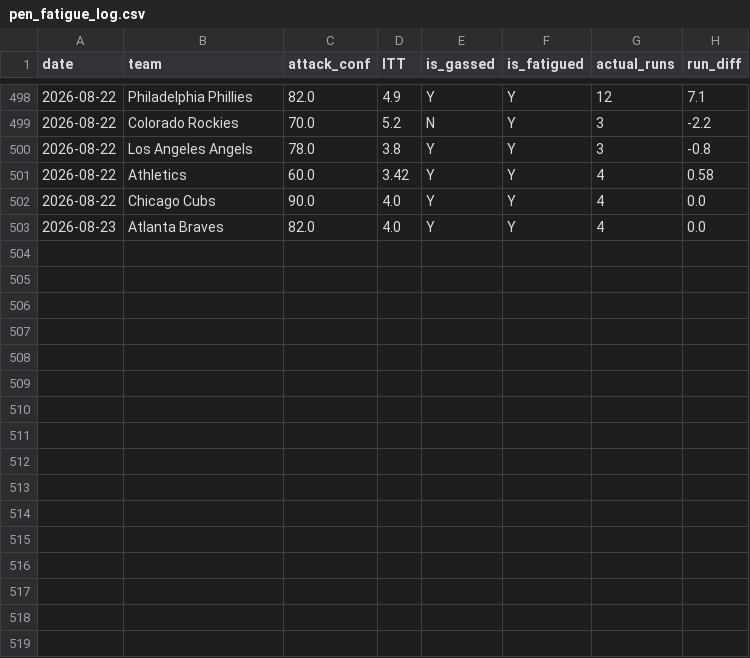
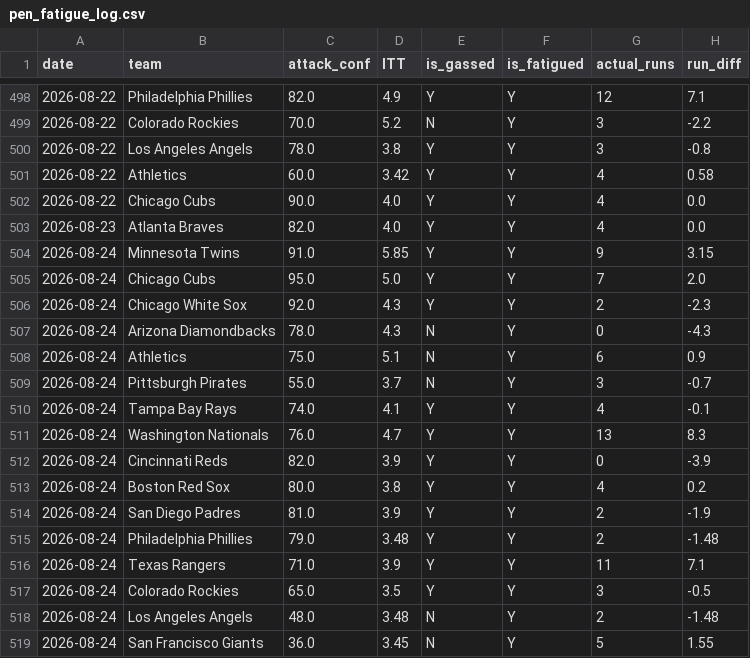
Before and after one commit to kklosowiak/MlbDFS, a CSV file: scratch/passive_tracker/signals/pen_fatigue_log.csv, drawn as a sheet; only a part is shown, gaps mark what is left out.

```diff
--- a/scratch/passive_tracker/signals/pen_fatigue_log.csv
+++ b/scratch/passive_tracker/signals/pen_fatigue_log.csv
@@ -503 +503,17 @@ date,team,attack_conf,ITT,is_gassed,is_fatigued,actual_runs,run_diff
 2026-08-23,Atlanta Braves,82.0,4.0,Y,Y,4,0.0
+2026-08-24,Minnesota Twins,91.0,5.85,Y,Y,9,3.15
+2026-08-24,Chicago Cubs,95.0,5.0,Y,Y,7,2.0
+2026-08-24,Chicago White Sox,92.0,4.3,Y,Y,2,-2.3
+2026-08-24,Arizona Diamondbacks,78.0,4.3,N,Y,0,-4.3
+2026-08-24,Athletics,75.0,5.1,N,Y,6,0.9
+2026-08-24,Pittsburgh Pirates,55.0,3.7,N,Y,3,-0.7
+2026-08-24,Tampa Bay Rays,74.0,4.1,Y,Y,4,-0.1
+2026-08-24,Washington Nationals,76.0,4.7,Y,Y,13,8.3
+2026-08-24,Cincinnati Reds,82.0,3.9,Y,Y,0,-3.9
+2026-08-24,Boston Red Sox,80.0,3.8,Y,Y,4,0.2
+2026-08-24,San Diego Padres,81.0,3.9,Y,Y,2,-1.9
+2026-08-24,Philadelphia Phillies,79.0,3.48,Y,Y,2,-1.48
+2026-08-24,Texas Rangers,71.0,3.9,Y,Y,11,7.1
+2026-08-24,Colorado Rockies,65.0,3.5,Y,Y,3,-0.5
+2026-08-24,Los Angeles Angels,48.0,3.48,N,Y,2,-1.48
+2026-08-24,San Francisco Giants,36.0,3.45,N,Y,5,1.55
```
Also changed, not shown: scratch/passive_tracker/signals/elite_platoon_log.csv, scratch/passive_tracker/signals/hot_msmi_log.csv, 14 other files.
